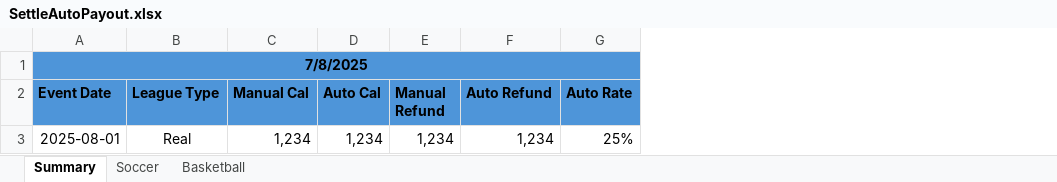
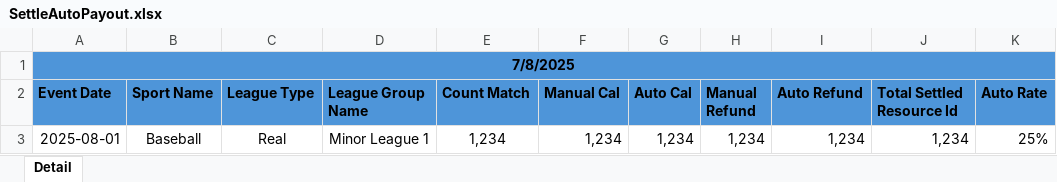
Before and after one commit to starixvn/new-accounting-portal_msite-net, an Excel workbook: Maintenance.Sites/App_Data/Templates/SettleAutoPayout.xlsx, sheet Detail, drawn as a sheet; values as stored, in another font and other column widths than the file's, no borders; the diff names each change by its address in the sheet, - before the commit and + after, or states it on an @@ line.

```diff
--- a/Maintenance.Sites/App_Data/Templates/SettleAutoPayout.xlsx (sheet Detail)
+++ b/Maintenance.Sites/App_Data/Templates/SettleAutoPayout.xlsx (sheet Detail)
-sheet tab: Summary
+sheet tab: Detail
-sheet tab: Soccer
-sheet tab: Basketball
+column B (Sport Name), row 3: Baseball
+column D (League Group Name), row 3: Minor League 1
+column E (Count Match), row 3: 1,234
+column J (Total Settled Resource Id), row 3: 1,234
```
Also changed, not shown: 2 other files.
